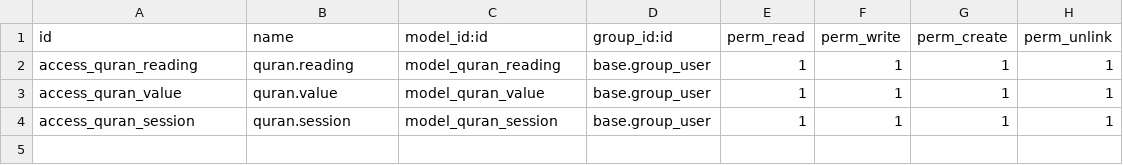
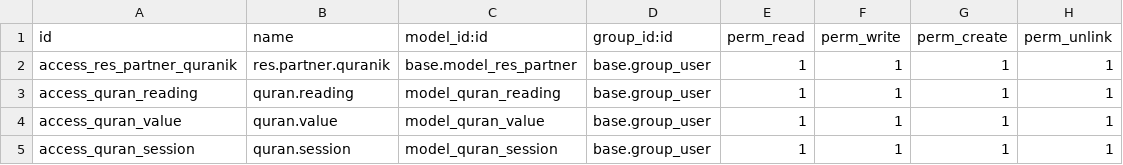
Before and after one commit to sarrasakouhipro/Quranik, a CSV file: quranik_management/security/ir.model.access.csv, drawn as a sheet; the diff names each change by its address in the sheet, - before the commit and + after, or states it on an @@ line.

Commit message:
Update ir.model.access.csv

```diff
--- a/quranik_management/security/ir.model.access.csv
+++ b/quranik_management/security/ir.model.access.csv
+row 2: access_res_partner_quranik | res.partner.quranik | base.model_res_partner | base.group_user | 1 | 1 | 1 | 1
```
